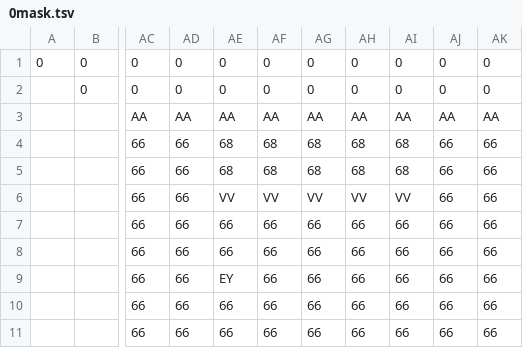
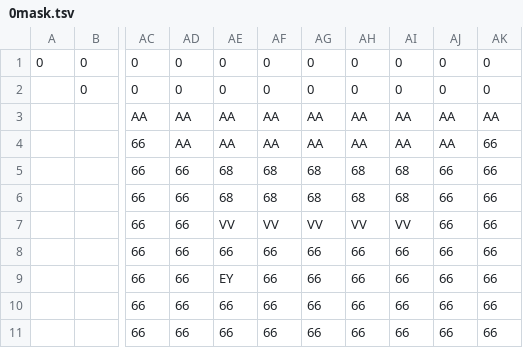
Before and after one commit to dctucker/nimarble, a TSV file: assets/levels/0mask.tsv, drawn as a sheet; only a part is shown, gaps mark what is left out; the diff names each change by its address in the sheet, - before the commit and + after, or states it on an @@ line.

```diff
--- a/assets/levels/0mask.tsv
+++ b/assets/levels/0mask.tsv
-AD4: 66
+AD4: AA
-AE4: 68
+AE4: AA
-AF4: 68
+AF4: AA
-AG4: 68
+AG4: AA
-AH4: 68
+AH4: AA
-AI4: 68
+AI4: AA
-AJ4: 66
+AJ4: AA
-AE6: VV
+AE6: 68
-AF6: VV
+AF6: 68
-AG6: VV
+AG6: 68
-AH6: VV
+AH6: 68
-AI6: VV
+AI6: 68
-AE7: 66
+AE7: VV
-AF7: 66
+AF7: VV
-AG7: 66
+AG7: VV
-AH7: 66
+AH7: VV
-AI7: 66
+AI7: VV
```
Also changed, not shown: assets/levels/0.tsv, 1 other file.
